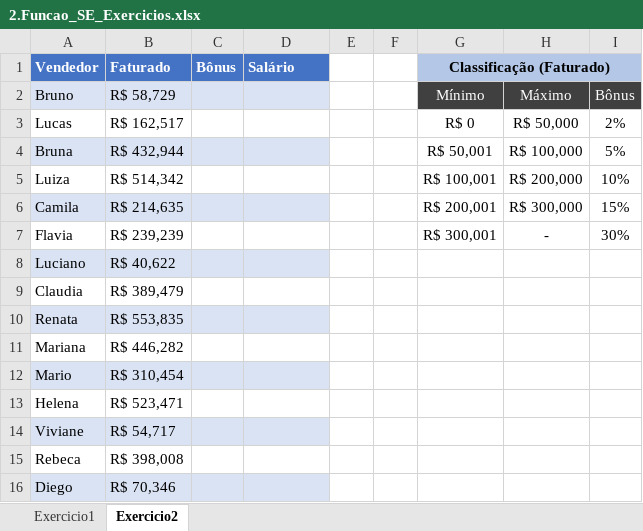
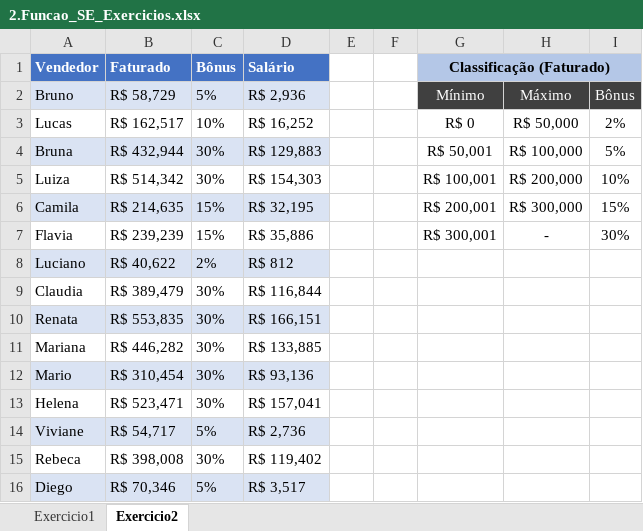
Before and after one commit to Filipeck/hashTagTreinamento, an Excel workbook: 2.Excel/hands-on/6.Funcoes_Mercado/1.SE/2.Funcao_SE_Exercicios.xlsx, sheet Exercicio2, drawn as a sheet; values as stored, in another font and other column widths than the file's, no borders; table styles not drawn; the diff names each change by its address in the sheet, - before the commit and + after, or states it on an @@ line.

Commit message:
funcao SE exercicio finalizado pt2

```diff
--- a/2.Excel/hands-on/6.Funcoes_Mercado/1.SE/2.Funcao_SE_Exercicios.xlsx (sheet Exercicio2)
+++ b/2.Excel/hands-on/6.Funcoes_Mercado/1.SE/2.Funcao_SE_Exercicios.xlsx (sheet Exercicio2)
-C2 (Bônus): (empty)
+C2 (Bônus): 5%
-D2 (Salário): (empty)
+D2 (Salário): R$ 2,936
-C3 (Bônus): (empty)
+C3 (Bônus): 10%
-D3 (Salário): (empty)
+D3 (Salário): R$ 16,252
-C4:C5 (Bônus): (empty)
+C4:C5 (Bônus): 30%
-D4 (Salário): (empty)
+D4 (Salário): R$ 129,883
-D5 (Salário): (empty)
+D5 (Salário): R$ 154,303
-C6:C7 (Bônus): (empty)
+C6:C7 (Bônus): 15%
-D6 (Salário): (empty)
+D6 (Salário): R$ 32,195
-D7 (Salário): (empty)
+D7 (Salário): R$ 35,886
-C8 (Bônus): (empty)
+C8 (Bônus): 2%
-D8 (Salário): (empty)
+D8 (Salário): R$ 812
-C9:C13 (Bônus): (empty)
+C9:C13 (Bônus): 30%
-D9 (Salário): (empty)
+D9 (Salário): R$ 116,844
-D10 (Salário): (empty)
+D10 (Salário): R$ 166,151
-D11 (Salário): (empty)
+D11 (Salário): R$ 133,885
-D12 (Salário): (empty)
+D12 (Salário): R$ 93,136
-D13 (Salário): (empty)
+D13 (Salário): R$ 157,041
-C14 (Bônus): (empty)
+C14 (Bônus): 5%
-D14 (Salário): (empty)
+D14 (Salário): R$ 2,736
-C15 (Bônus): (empty)
+C15 (Bônus): 30%
-D15 (Salário): (empty)
+D15 (Salário): R$ 119,402
-C16 (Bônus): (empty)
+C16 (Bônus): 5%
-D16 (Salário): (empty)
+D16 (Salário): R$ 3,517
```
